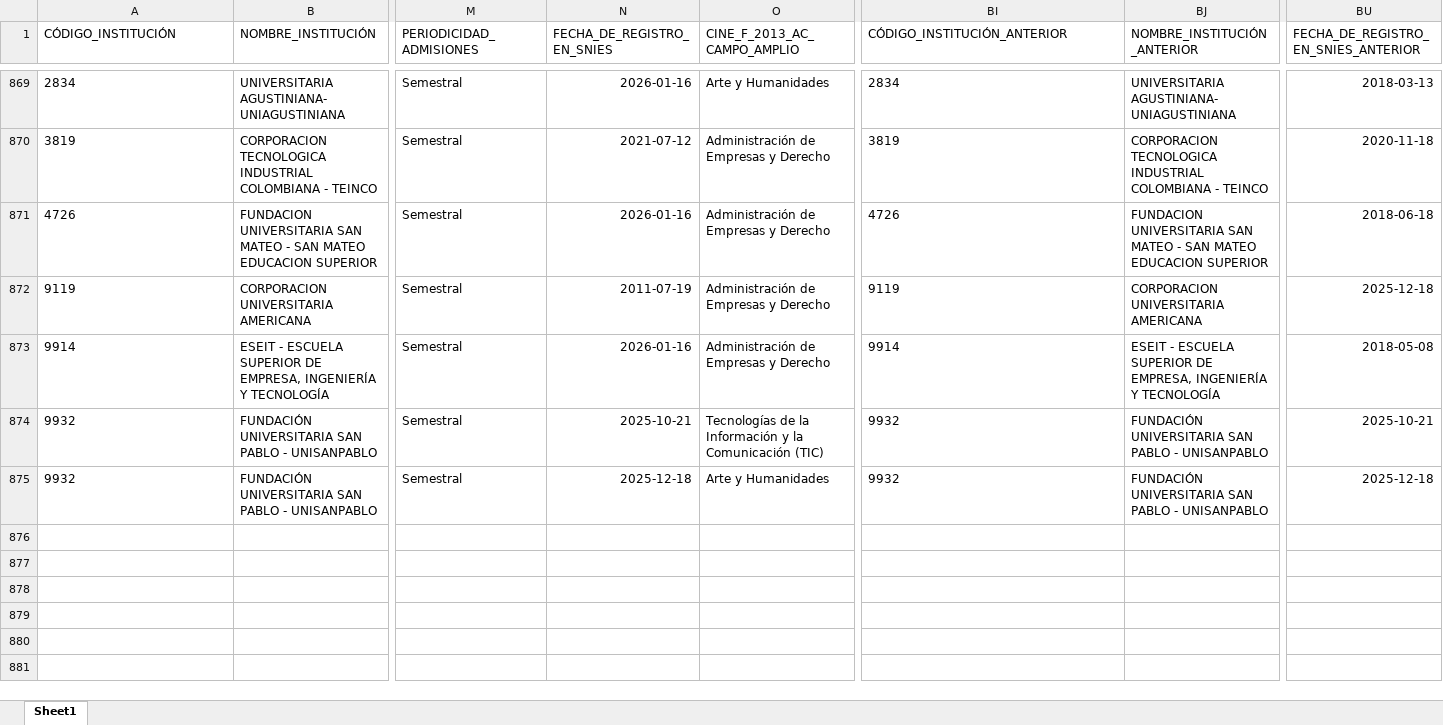
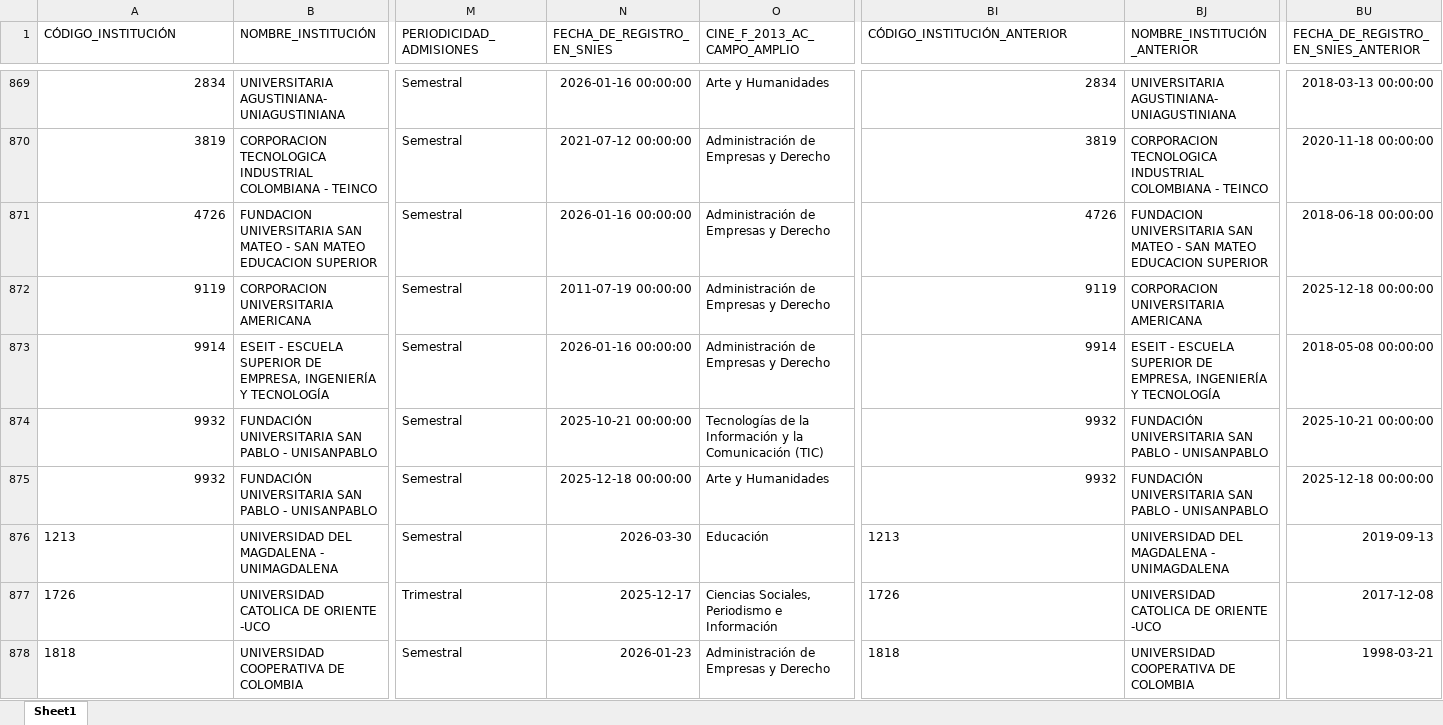
Before and after one commit to hasuarez32/snies-monitor, an Excel workbook: data/novedades/Modificados_pregrado.xlsx, sheet Sheet1, drawn as a sheet; only a part is shown, gaps mark what is left out; values as stored, in another font and other column widths than the file's, no borders; rows hold the shown columns only; the diff covers the shown part only; the diff names each change by its address in the sheet, - before the commit and + after, or states it on an @@ line.

Commit message:
snies: 2026-05-25

```diff
--- a/data/novedades/Modificados_pregrado.xlsx (sheet Sheet1)
+++ b/data/novedades/Modificados_pregrado.xlsx (sheet Sheet1)
-A869:A875 alignment: left
+A869:A875 alignment: right
-N869 (FECHA_DE_REGISTRO_EN_SNIES): 2026-01-16
+N869 (FECHA_DE_REGISTRO_EN_SNIES): 2026-01-16 00:00:00
-BI869:BI875 alignment: left
+BI869:BI875 alignment: right
-BU869: 2018-03-13
+BU869: 2018-03-13 00:00:00
-N870 (FECHA_DE_REGISTRO_EN_SNIES): 2021-07-12
+N870 (FECHA_DE_REGISTRO_EN_SNIES): 2021-07-12 00:00:00
-BU870: 2020-11-18
+BU870: 2020-11-18 00:00:00
-N871 (FECHA_DE_REGISTRO_EN_SNIES): 2026-01-16
+N871 (FECHA_DE_REGISTRO_EN_SNIES): 2026-01-16 00:00:00
-BU871: 2018-06-18
+BU871: 2018-06-18 00:00:00
-N872 (FECHA_DE_REGISTRO_EN_SNIES): 2011-07-19
+N872 (FECHA_DE_REGISTRO_EN_SNIES): 2011-07-19 00:00:00
-BU872: 2025-12-18
+BU872: 2025-12-18 00:00:00
-N873 (FECHA_DE_REGISTRO_EN_SNIES): 2026-01-16
+N873 (FECHA_DE_REGISTRO_EN_SNIES): 2026-01-16 00:00:00
-BU873: 2018-05-08
+BU873: 2018-05-08 00:00:00
-N874 (FECHA_DE_REGISTRO_EN_SNIES): 2025-10-21
+N874 (FECHA_DE_REGISTRO_EN_SNIES): 2025-10-21 00:00:00
-BU874: 2025-10-21
+BU874: 2025-10-21 00:00:00
-N875 (FECHA_DE_REGISTRO_EN_SNIES): 2025-12-18
+N875 (FECHA_DE_REGISTRO_EN_SNIES): 2025-12-18 00:00:00
-BU875: 2025-12-18
+BU875: 2025-12-18 00:00:00
+row 876: 1213 | UNIVERSIDAD DEL MAGDALENA - UNIMAGDALENA | Semestral | 2026-03-30 | Educación | 1213 | UNIVERSIDAD DEL MAGDALENA - UNIMAGDALENA | 2019-09-13
+row 877: 1726 | UNIVERSIDAD CATOLICA DE ORIENTE -UCO | Trimestral | 2025-12-17 | Ciencias Sociales, Periodismo e Información | 1726 | UNIVERSIDAD CATOLICA DE ORIENTE -UCO | 2017-12-08
+row 878: 1818 | UNIVERSIDAD COOPERATIVA DE COLOMBIA | Semestral | 2026-01-23 | Administración de Empresas y Derecho | 1818 | UNIVERSIDAD COOPERATIVA DE COLOMBIA | 1998-03-21
```
Also changed, not shown: 16 added rows, 32 edited cells and cell formats elsewhere in this sheet, data/novedades/Inactivos_pregrado.xlsx, data/novedades/Nuevos_pregrado.xlsx, 3 other files.
